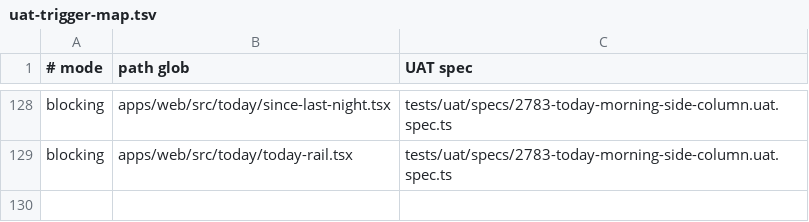
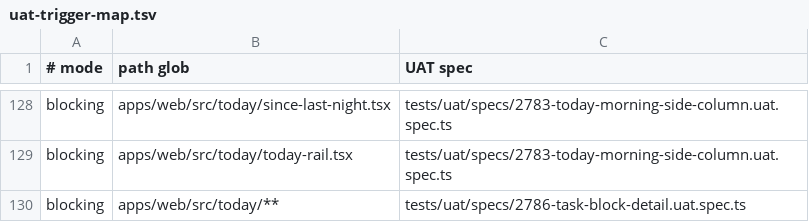
Before and after one commit to motioneso/moss, a TSV file: .claude/skills/coordinate/uat-trigger-map.tsv, drawn as a sheet; only a part is shown, gaps mark what is left out.

```diff
--- a/.claude/skills/coordinate/uat-trigger-map.tsv
+++ b/.claude/skills/coordinate/uat-trigger-map.tsv
@@ -129 +129,2 @@ blocking	apps/web/src/today/since-last-night.tsx	tests/uat/specs/2783-today-morn
 blocking	apps/web/src/today/today-rail.tsx	tests/uat/specs/2783-today-morning-side-column.uat.spec.ts
+blocking	apps/web/src/today/**	tests/uat/specs/2786-task-block-detail.uat.spec.ts
```
Also changed, not shown: 3 other files.
